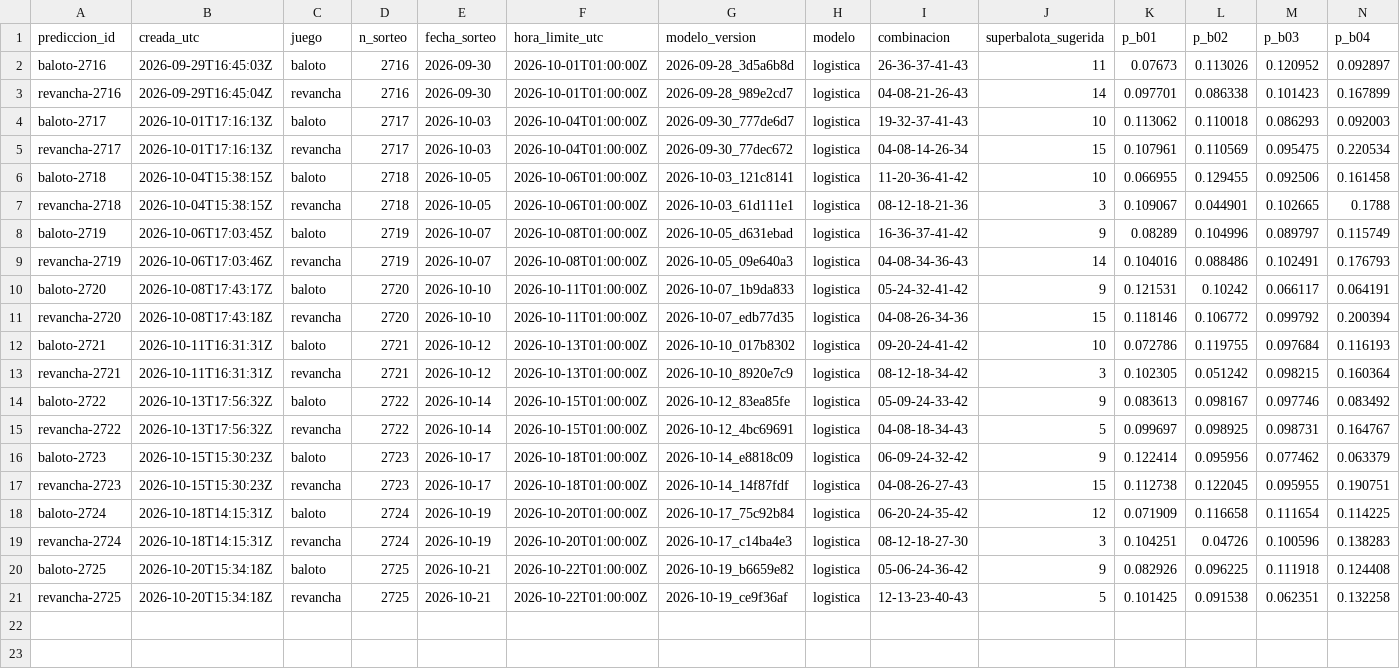
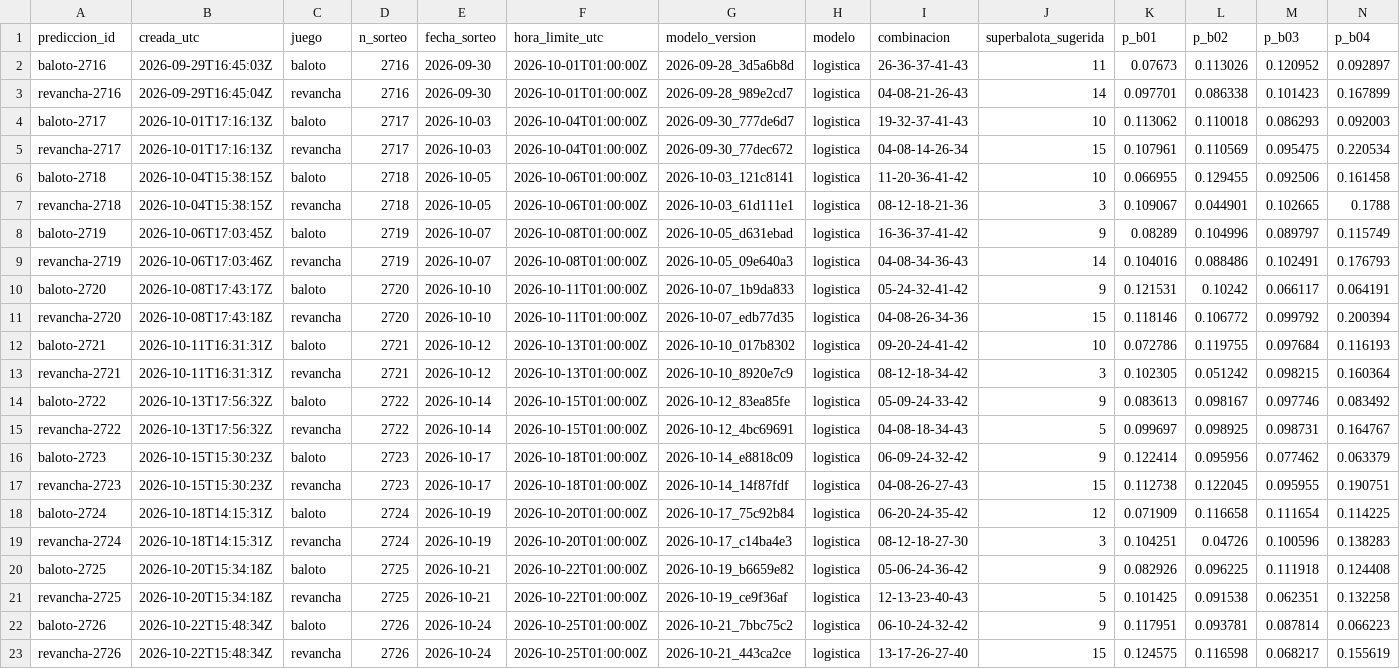
Before and after one commit to ronaldo-duran/baloto-fun-ML, a CSV file: predictions/predictions_log.csv, drawn as a sheet; only a part is shown; rows hold the shown columns only; the diff names each change by its address in the sheet, - before the commit and + after, or states it on an @@ line.

```diff
--- a/predictions/predictions_log.csv
+++ b/predictions/predictions_log.csv
+row 22: baloto-2726 | 2026-10-22T15:48:34Z | baloto | 2726 | 2026-10-24 | 2026-10-25T01:00:00Z | 2026-10-21_7bbc75c2 | logistica | 06-10-24-32-42 | 9 | 0.117951 | 0.093781 | 0.087814 | 0.066223
+row 23: revancha-2726 | 2026-10-22T15:48:34Z | revancha | 2726 | 2026-10-24 | 2026-10-25T01:00:00Z | 2026-10-21_443ca2ce | logistica | 13-17-26-27-40 | 15 | 0.124575 | 0.116598 | 0.068217 | 0.155619
```
Also changed, not shown: data/processed/draws.csv, predictions/reconciliation_log.csv, 15 other files.
